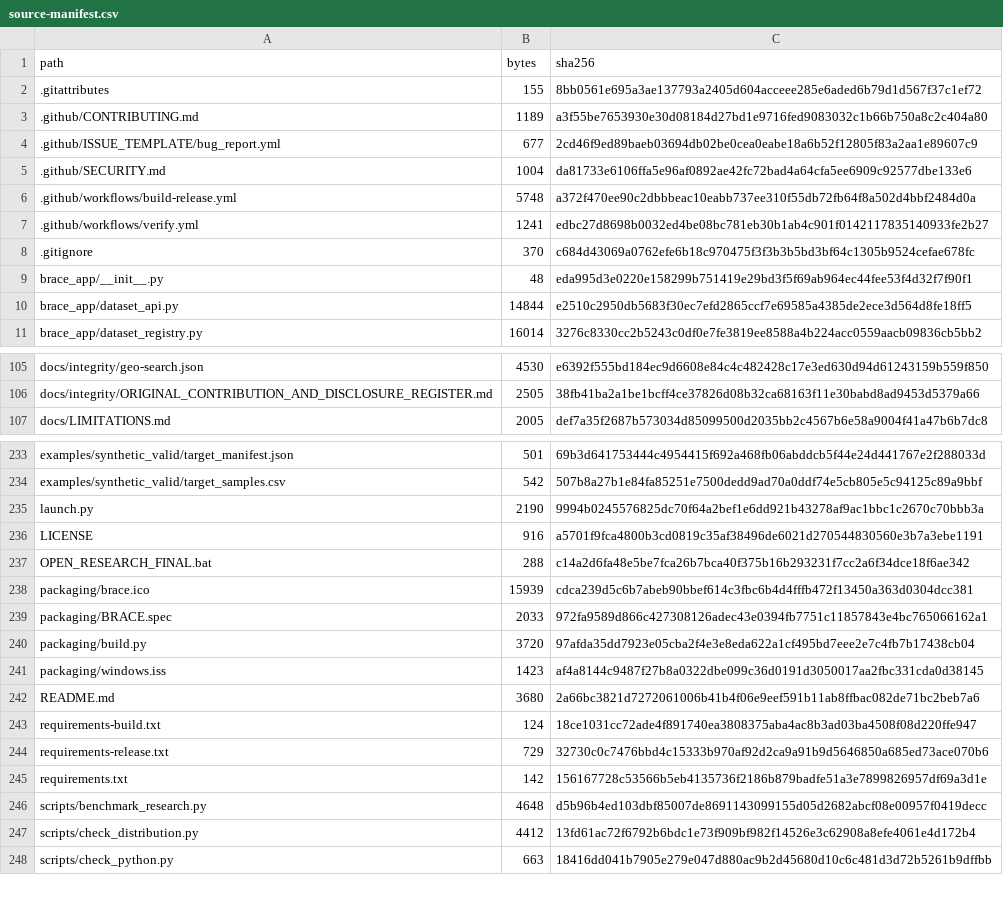
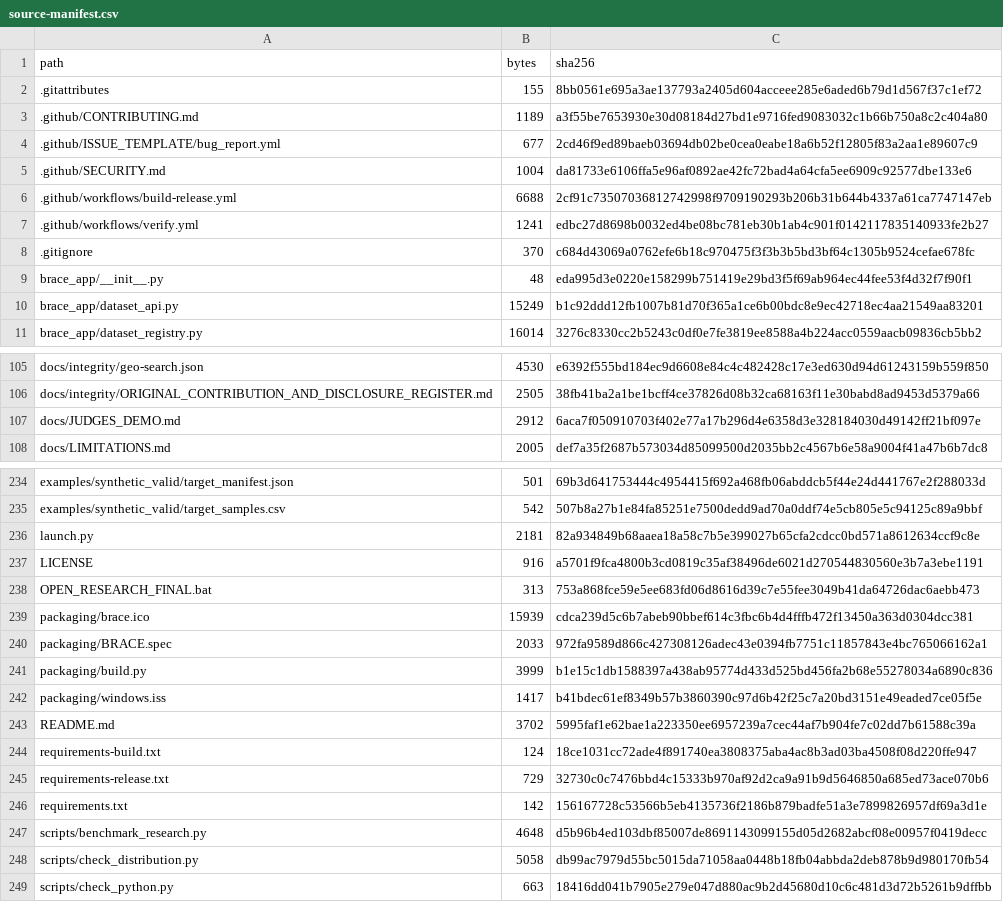
Before and after one commit to hasan-bukhari-dev/BRACE, a CSV file: packaging/source-manifest.csv, drawn as a sheet; only a part is shown, gaps mark what is left out; the diff covers the shown part only.

Commit message:
Release BRACE 1.1.0 with curated real-data demos and verified Windows packaging

```diff
--- a/packaging/source-manifest.csv
+++ b/packaging/source-manifest.csv
@@ -5,3 +5,3 @@ path,bytes,sha256
 .github/SECURITY.md,1004,da81733e6106ffa5e96af0892ae42fc72bad4a64cfa5ee6909c92577dbe133e6
-.github/workflows/build-release.yml,5748,a372f470ee90c2dbbbeac10eabb737ee310f55db72fb64f8a502d4bbf2484d0a
+.github/workflows/build-release.yml,6688,2cf91c73507036812742998f9709190293b206b31b644b4337a61ca7747147eb
 .github/workflows/verify.yml,1241,edbc27d8698b0032ed4be08bc781eb30b1ab4c901f0142117835140933fe2b27
@@ -9,3 +9,3 @@ path,bytes,sha256
 brace_app/__init__.py,48,eda995d3e0220e158299b751419e29bd3f5f69ab964ec44fee53f4d32f7f90f1
-brace_app/dataset_api.py,14844,e2510c2950db5683f30ec7efd2865ccf7e69585a4385de2ece3d564d8fe18ff5
+brace_app/dataset_api.py,15249,b1c92ddd12fb1007b81d70f365a1ce6b00bdc8e9ec42718ec4aa21549aa83201
 brace_app/dataset_registry.py,16014,3276c8330cc2b5243c0df0e7fe3819ee8588a4b224acc0559aacb09836cb5bb2
@@ -106,2 +106,3 @@ docs/integrity/geo-search.json,4530,e6392f555bd184ec9d6608e84c4c482428c17e3ed630
 docs/integrity/ORIGINAL_CONTRIBUTION_AND_DISCLOSURE_REGISTER.md,2505,38fb41ba2a1be1bcff4ce37826d08b32ca68163f11e30babd8ad9453d5379a66
+docs/JUDGES_DEMO.md,2912,6aca7f050910703f402e77a17b296d4e6358d3e328184030d49142ff21bf097e
 docs/LIMITATIONS.md,2005,def7a35f2687b573034d85099500d2035bb2c4567b6e58a9004f41a47b6b7dc8
@@ -234,10 +235,10 @@ examples/synthetic_valid/target_manifest.json,501,69b3d641753444c4954415f692a468
 examples/synthetic_valid/target_samples.csv,542,507b8a27b1e84fa85251e7500dedd9ad70a0ddf74e5cb805e5c94125c89a9bbf
-launch.py,2190,9994b0245576825dc70f64a2bef1e6dd921b43278af9ac1bbc1c2670c70bbb3a
+launch.py,2181,82a934849b68aaea18a58c7b5e399027b65cfa2cdcc0bd571a8612634ccf9c8e
 LICENSE,916,a5701f9fca4800b3cd0819c35af38496de6021d270544830560e3b7a3ebe1191
-OPEN_RESEARCH_FINAL.bat,288,c14a2d6fa48e5be7fca26b7bca40f375b16b293231f7cc2a6f34dce18f6ae342
+OPEN_RESEARCH_FINAL.bat,313,753a868fce59e5ee683fd06d8616d39c7e55fee3049b41da64726dac6aebb473
 packaging/brace.ico,15939,cdca239d5c6b7abeb90bbef614c3fbc6b4d4fffb472f13450a363d0304dcc381
 packaging/BRACE.spec,2033,972fa9589d866c427308126adec43e0394fb7751c11857843e4bc765066162a1
-packaging/build.py,3720,97afda35dd7923e05cba2f4e3e8eda622a1cf495bd7eee2e7c4fb7b17438cb04
-packaging/windows.iss,1423,af4a8144c9487f27b8a0322dbe099c36d0191d3050017aa2fbc331cda0d38145
-README.md,3680,2a66bc3821d7272061006b41b4f06e9eef591b11ab8ffbac082de71bc2beb7a6
+packaging/build.py,3999,b1e15c1db1588397a438ab95774d433d525bd456fa2b68e55278034a6890c836
+packaging/windows.iss,1417,b41bdec61ef8349b57b3860390c97d6b42f25c7a20bd3151e49eaded7ce05f5e
+README.md,3702,5995faf1e62bae1a223350ee6957239a7cec44af7b904fe7c02dd7b61588c39a
 requirements-build.txt,124,18ce1031cc72ade4f891740ea3808375aba4ac8b3ad03ba4508f08d220ffe947
@@ -246,3 +247,3 @@ requirements.txt,142,156167728c53566b5eb4135736f2186b879badfe51a3e7899826957df69
 scripts/benchmark_research.py,4648,d5b96b4ed103dbf85007de8691143099155d05d2682abcf08e00957f0419decc
-scripts/check_distribution.py,4412,13fd61ac72f6792b6bdc1e73f909bf982f14526e3c62908a8efe4061e4d172b4
+scripts/check_distribution.py,5058,db99ac7979d55bc5015da71058aa0448b18fb04abbda2deb878b9d980170fb54
 scripts/check_python.py,663,18416dd041b7905e279e047d880ac9b2d45680d10c6c481d3d72b5261b9dffbb
```
Also changed, not shown: 40 edited cells elsewhere in this file, 30 other files.
